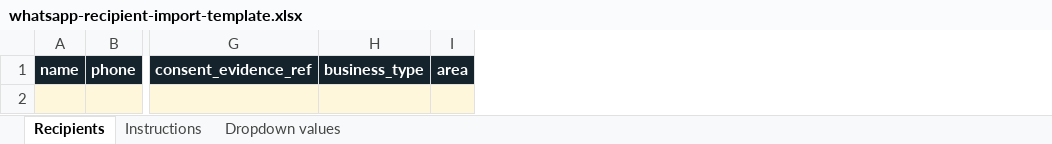
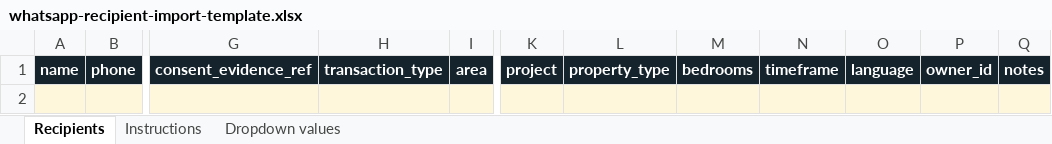
Before and after one commit to ajitraushan/NYSA-CRM, an Excel workbook: public/templates/whatsapp-recipient-import-template.xlsx, sheet Recipients, drawn as a sheet; only a part is shown, gaps mark what is left out; values as stored, in another font and other column widths than the file's, no borders; table styles not drawn; removed rows and columns are numbered as before the commit, all else as after; the diff names each change by its address in the sheet, - before the commit and + after, or states it on an @@ line.

```diff
--- a/public/templates/whatsapp-recipient-import-template.xlsx (sheet Recipients)
+++ b/public/templates/whatsapp-recipient-import-template.xlsx (sheet Recipients)
-column H, row 1: business_type
+column H, row 1: transaction_type
+column K, row 1: project
+column L, row 1: property_type
+column M, row 1: bedrooms
+column N, row 1: timeframe
+column O, row 1: language
+column P, row 1: owner_id
+column Q, row 1: notes
```
Also changed, not shown: sheet Dropdown values, sheet Instructions, 13 other files.
